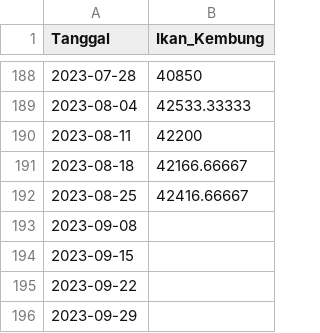
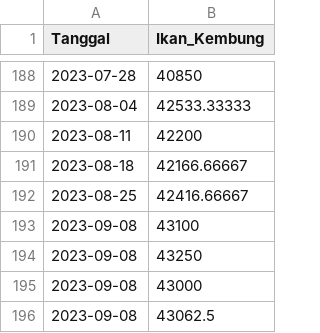
Before and after one commit to pilarzisdm/streamlit, a CSV file: Ikan Kembung.csv, drawn as a sheet; only a part is shown, gaps mark what is left out.

Commit message:
Update Ikan Kembung.csv

```diff
--- a/Ikan Kembung.csv
+++ b/Ikan Kembung.csv
@@ -192,5 +192,5 @@ Tanggal,Ikan_Kembung
 2023-08-25,42416.66667
-2023-09-08,
-2023-09-15,
-2023-09-22,
-2023-09-29,
+2023-09-08,43100
+2023-09-08,43250
+2023-09-08,43000
+2023-09-08,43062.5
```
